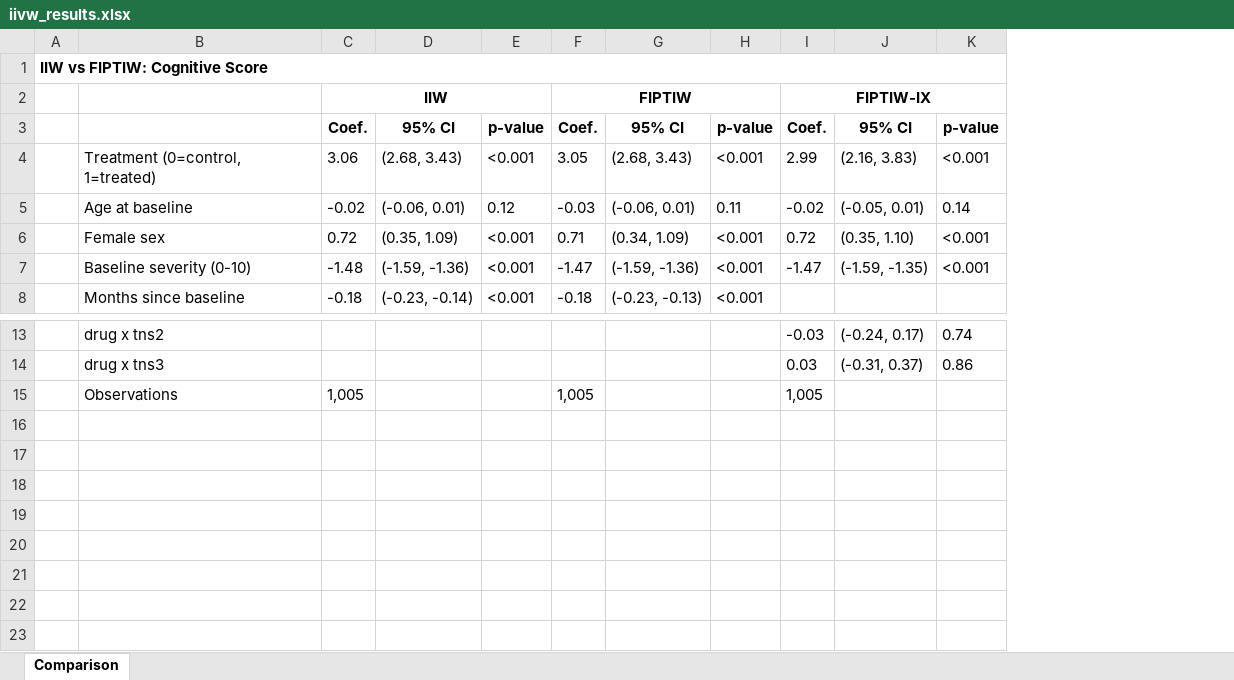
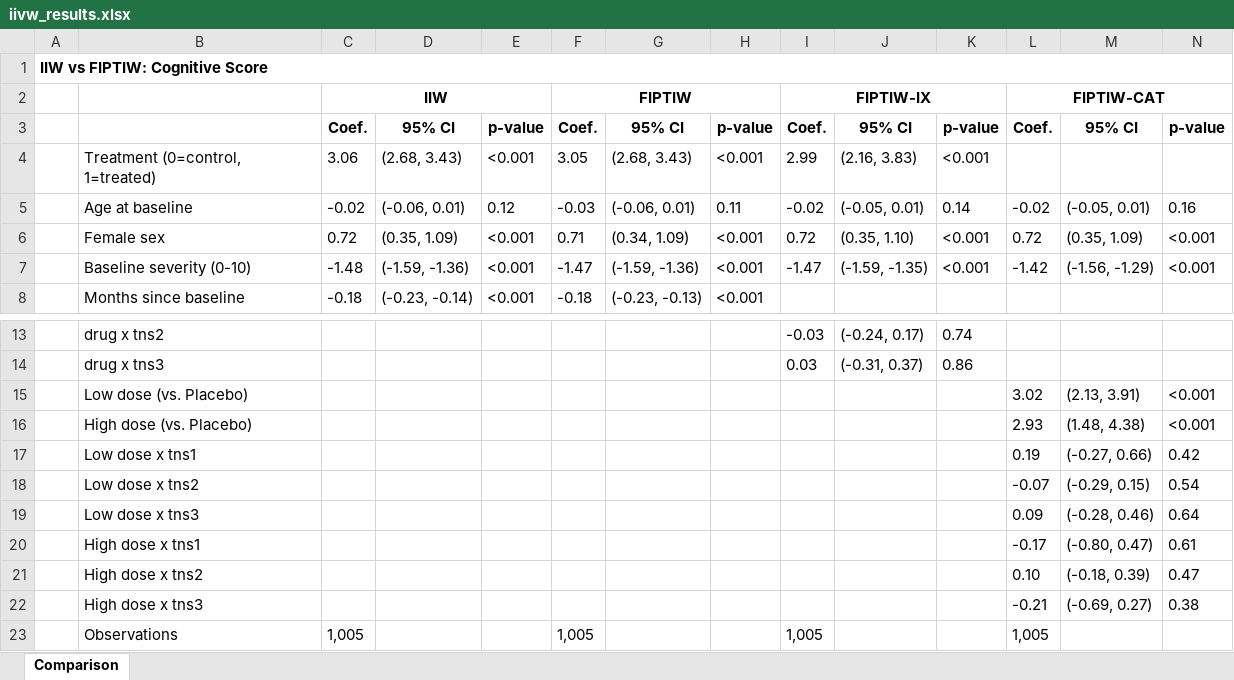
Before and after one commit to tpcopeland/Stata-Tools, an Excel workbook: iivw/demo/iivw_results.xlsx, sheet Comparison, drawn as a sheet; only a part is shown, gaps mark what is left out; values as stored, in another font and other column widths than the file's, no borders; the diff names each change by its address in the sheet, - before the commit and + after, or states it on an @@ line.

Commit message:
Add `categorical()` and `basecat()` options to `iivw_fit` v1.2.0

```diff
--- a/iivw/demo/iivw_results.xlsx (sheet Comparison)
+++ b/iivw/demo/iivw_results.xlsx (sheet Comparison)
+column L, rows 2-7: FIPTIW-CAT | Coef. |  | -0.02 | 0.72 | -1.42; row 23: 1,005
+column M, rows 3-7: 95% CI |  | (-0.05, 0.01) | (0.35, 1.09) | (-1.56, -1.29)
+column N, rows 3-7: p-value |  | 0.16 | <0.001 | <0.001
+row 15:  | Low dose (vs. Placebo) |  |  |  |  |  |  |  |  |  | 3.02 | (2.13, 3.91) | <0.001
+row 16:  | High dose (vs. Placebo) |  |  |  |  |  |  |  |  |  | 2.93 | (1.48, 4.38) | <0.001
+row 17:  | Low dose x tns1 |  |  |  |  |  |  |  |  |  | 0.19 | (-0.27, 0.66) | 0.42
+row 18:  | Low dose x tns2 |  |  |  |  |  |  |  |  |  | -0.07 | (-0.29, 0.15) | 0.54
+row 19:  | Low dose x tns3 |  |  |  |  |  |  |  |  |  | 0.09 | (-0.28, 0.46) | 0.64
+row 20:  | High dose x tns1 |  |  |  |  |  |  |  |  |  | -0.17 | (-0.80, 0.47) | 0.61
+row 21:  | High dose x tns2 |  |  |  |  |  |  |  |  |  | 0.10 | (-0.18, 0.39) | 0.47
+row 22:  | High dose x tns3 |  |  |  |  |  |  |  |  |  | -0.21 | (-0.69, 0.27) | 0.38
```
Also changed, not shown: 7 other files.
